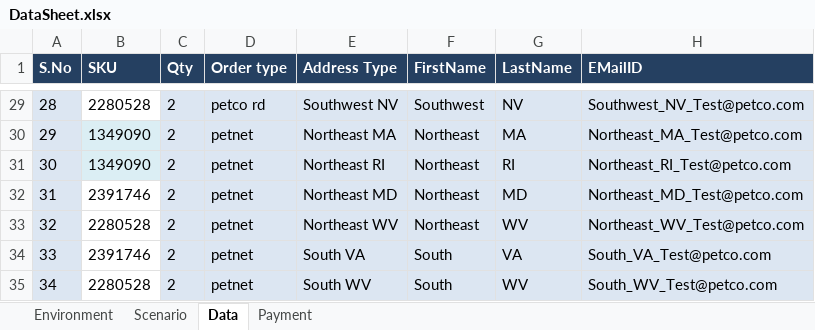
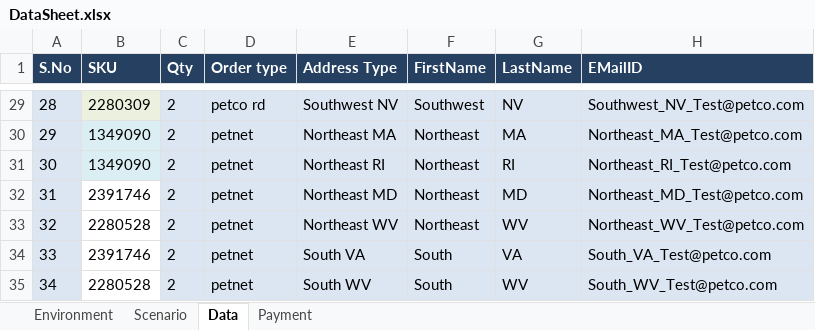
Before and after one commit to vijoyvi/OMS_Regression_21.06.2018, an Excel workbook: Resources/Data/DataSheet.xlsx, sheet Data, drawn as a sheet; only a part is shown, gaps mark what is left out; values as stored, in another font and other column widths than the file's, no borders; the diff covers the shown part only; the diff names each change by its address in the sheet, - before the commit and + after, or states it on an @@ line.

```diff
--- a/Resources/Data/DataSheet.xlsx (sheet Data)
+++ b/Resources/Data/DataSheet.xlsx (sheet Data)
-B29 fill: none
+B29 fill: #EBF1DE
-B29 (SKU): 2280528
+B29 (SKU): 2280309
```
Also changed, not shown: 28 edited cells and cell formats elsewhere in this sheet, sheet Scenario, hidden cells, Resources/XML/XML Templates/XML.xlsx, 4 other files.
